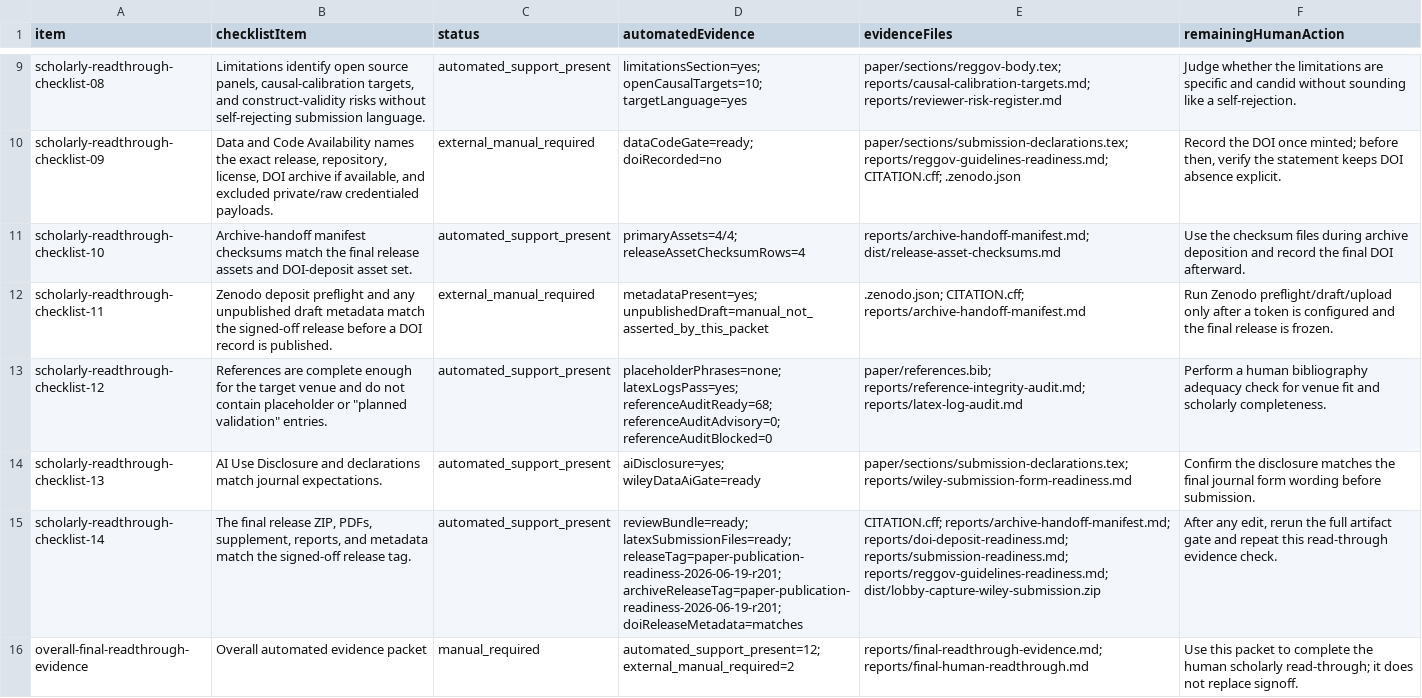
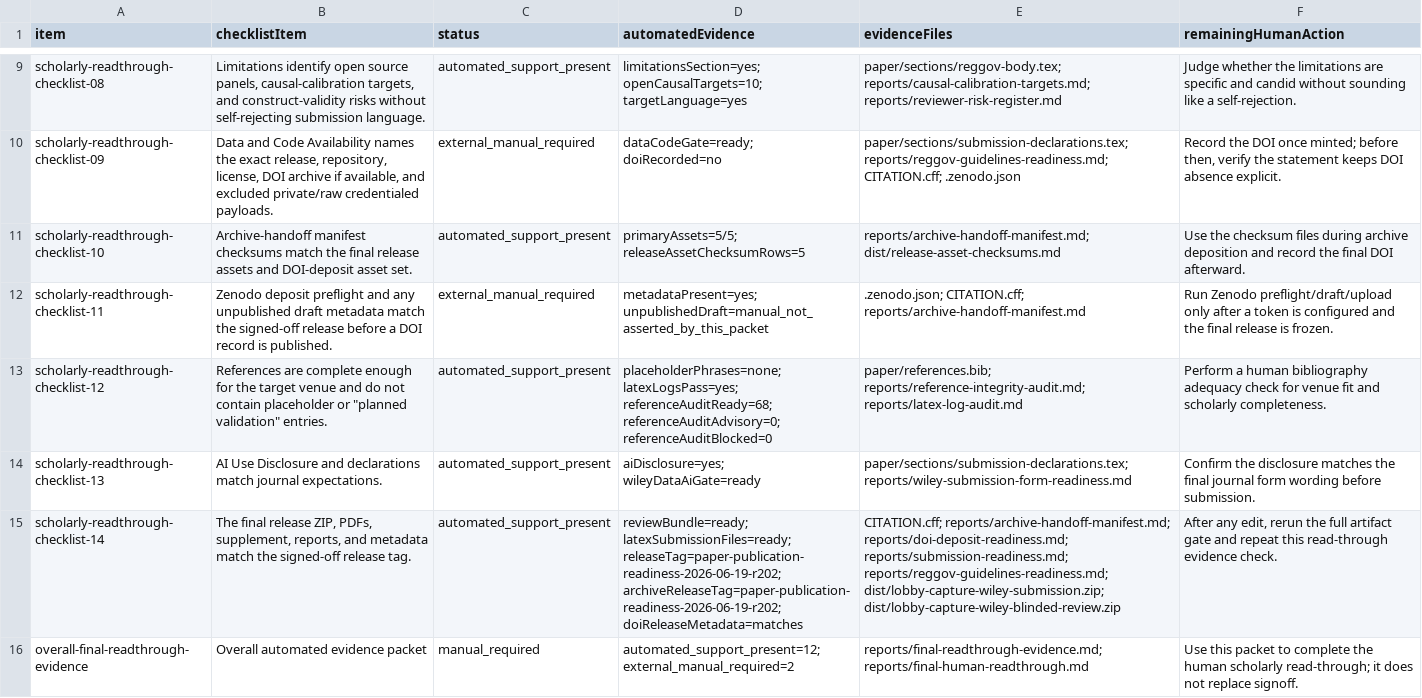
Before and after one commit to Jacoba1100254352/lobby-capture-simulator, a CSV file: reports/final-readthrough-evidence.csv, drawn as a sheet; only a part is shown, gaps mark what is left out; the diff names each change by its address in the sheet, - before the commit and + after, or states it on an @@ line.

```diff
--- a/reports/final-readthrough-evidence.csv
+++ b/reports/final-readthrough-evidence.csv
-D11 (automatedEvidence): primaryAssets=4/4; releaseAssetChecksumRows=4
+D11 (automatedEvidence): primaryAssets=5/5; releaseAssetChecksumRows=5
-D15 (automatedEvidence): reviewBundle=ready; latexSubmissionFiles=ready; releaseTag=paper-publication-readiness-2026-06-19-r201; archiveReleaseTag=paper-publication-readiness-2026-06-19-r201; doiReleaseMetadata=matches
+D15 (automatedEvidence): reviewBundle=ready; latexSubmissionFiles=ready; releaseTag=paper-publication-readiness-2026-06-19-r202; archiveReleaseTag=paper-publication-readiness-2026-06-19-r202; doiReleaseMetadata=matches
-E15 (evidenceFiles): …reports/submission-readiness.md; reports/reggov-guidelines-readiness.md; dist/lobby-capture-wiley-submission.zip
+E15 (evidenceFiles): …reports/submission-readiness.md; reports/reggov-guidelines-readiness.md; dist/lobby-capture-wiley-submission.zip; dist/lobby-capture-wiley-blinded-review.zip
```
Also changed, not shown: reports/archive-handoff-manifest.csv, reports/doi-deposit-readiness.csv, 46 other files.
